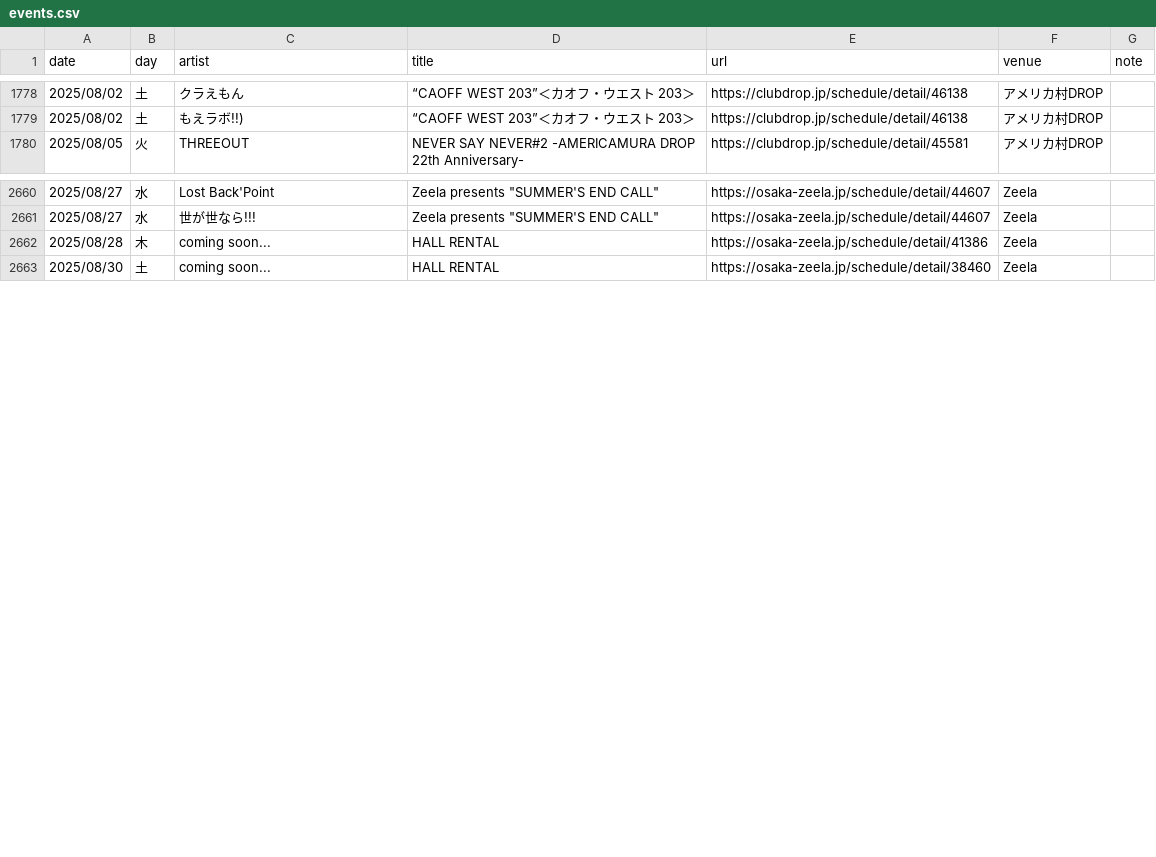
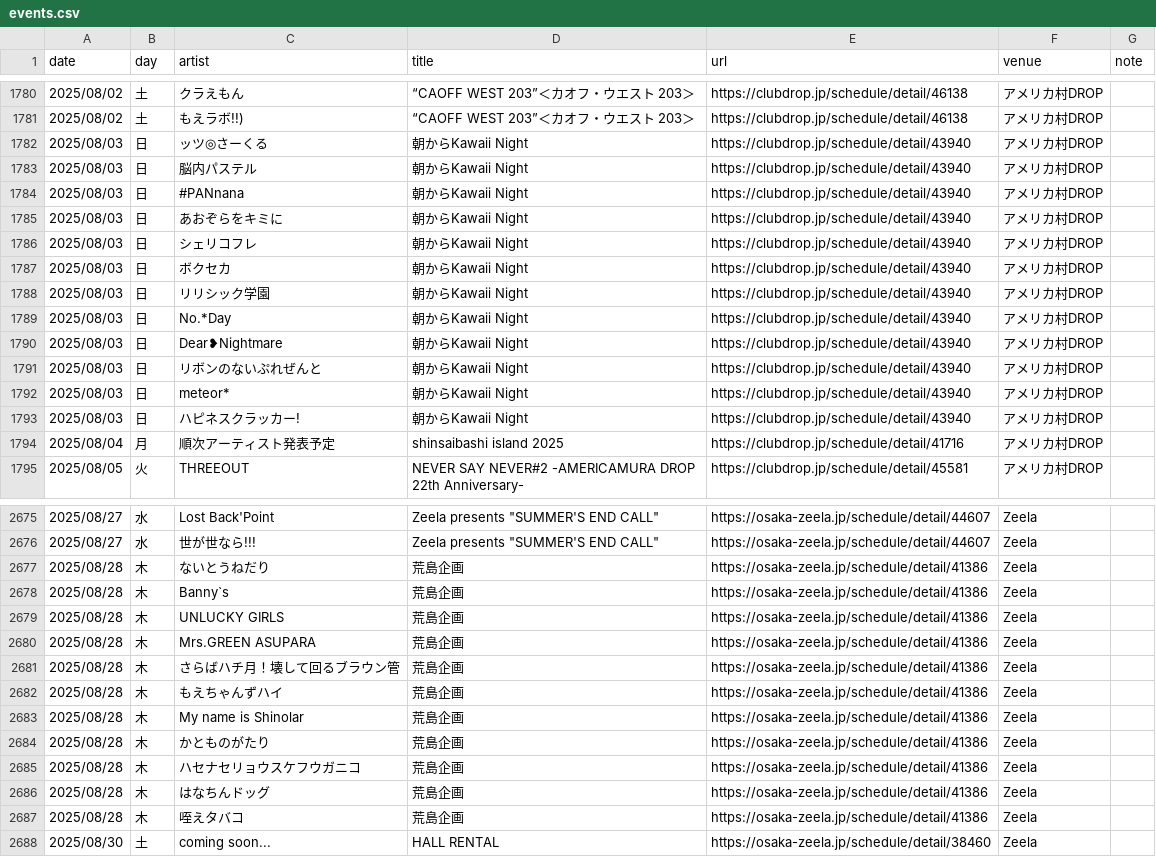
Before and after one commit to yoshitaka-ishizu/livesearch, a CSV file: backend/data/events.csv, drawn as a sheet; only a part is shown, gaps mark what is left out; addresses are those after the commit; the diff covers the shown part only; the diff names each change by its address in the sheet, - before the commit and + after, or states it on an @@ line.

```diff
--- a/backend/data/events.csv
+++ b/backend/data/events.csv
+row 1782: 2025/08/03 | 日 | ッツ◎さーくる | 朝からKawaii Night | https://clubdrop.jp/schedule/detail/43940 | アメリカ村DROP
+row 1783: 2025/08/03 | 日 | 脳内パステル | 朝からKawaii Night | https://clubdrop.jp/schedule/detail/43940 | アメリカ村DROP
+row 1784: 2025/08/03 | 日 | #PANnana | 朝からKawaii Night | https://clubdrop.jp/schedule/detail/43940 | アメリカ村DROP
+row 1785: 2025/08/03 | 日 | あおぞらをキミに | 朝からKawaii Night | https://clubdrop.jp/schedule/detail/43940 | アメリカ村DROP
+row 1786: 2025/08/03 | 日 | シェリコフレ | 朝からKawaii Night | https://clubdrop.jp/schedule/detail/43940 | アメリカ村DROP
+row 1787: 2025/08/03 | 日 | ボクセカ | 朝からKawaii Night | https://clubdrop.jp/schedule/detail/43940 | アメリカ村DROP
+row 1788: 2025/08/03 | 日 | リリシック学園 | 朝からKawaii Night | https://clubdrop.jp/schedule/detail/43940 | アメリカ村DROP
+row 1789: 2025/08/03 | 日 | No.*Day | 朝からKawaii Night | https://clubdrop.jp/schedule/detail/43940 | アメリカ村DROP
+row 1790: 2025/08/03 | 日 | Dear❥Nightmare | 朝からKawaii Night | https://clubdrop.jp/schedule/detail/43940 | アメリカ村DROP
+row 1791: 2025/08/03 | 日 | リボンのないぷれぜんと | 朝からKawaii Night | https://clubdrop.jp/schedule/detail/43940 | アメリカ村DROP
+row 1792: 2025/08/03 | 日 | meteor* | 朝からKawaii Night | https://clubdrop.jp/schedule/detail/43940 | アメリカ村DROP
+row 1793: 2025/08/03 | 日 | ハピネスクラッカー! | 朝からKawaii Night | https://clubdrop.jp/schedule/detail/43940 | アメリカ村DROP
+row 1794: 2025/08/04 | 月 | 順次アーティスト発表予定 | shinsaibashi island 2025 | https://clubdrop.jp/schedule/detail/41716 | アメリカ村DROP
+row 2677: 2025/08/28 | 木 | ないとうねだり | 荒島企画 | https://osaka-zeela.jp/schedule/detail/41386 | Zeela
+row 2678: 2025/08/28 | 木 | Banny`s | 荒島企画 | https://osaka-zeela.jp/schedule/detail/41386 | Zeela
+row 2679: 2025/08/28 | 木 | UNLUCKY GIRLS | 荒島企画 | https://osaka-zeela.jp/schedule/detail/41386 | Zeela
+row 2680: 2025/08/28 | 木 | Mrs.GREEN ASUPARA | 荒島企画 | https://osaka-zeela.jp/schedule/detail/41386 | Zeela
+row 2681: 2025/08/28 | 木 | さらばハチ月！壊して回るブラウン管 | 荒島企画 | https://osaka-zeela.jp/schedule/detail/41386 | Zeela
+row 2682: 2025/08/28 | 木 | もえちゃんずハイ | 荒島企画 | https://osaka-zeela.jp/schedule/detail/41386 | Zeela
-C2683 (artist): coming soon...
+C2683 (artist): My name is Shinolar
-D2683 (title): HALL RENTAL
+D2683 (title): 荒島企画
+row 2684: 2025/08/28 | 木 | かとものがたり | 荒島企画 | https://osaka-zeela.jp/schedule/detail/41386 | Zeela
+row 2685: 2025/08/28 | 木 | ハセナセリョウスケフウガニコ | 荒島企画 | https://osaka-zeela.jp/schedule/detail/41386 | Zeela
+row 2686: 2025/08/28 | 木 | はなちんドッグ | 荒島企画 | https://osaka-zeela.jp/schedule/detail/41386 | Zeela
+row 2687: 2025/08/28 | 木 | 咥えタバコ | 荒島企画 | https://osaka-zeela.jp/schedule/detail/41386 | Zeela
```
Also changed, not shown: 2 added rows and 9 edited cells elsewhere in this file, 1 other file.
